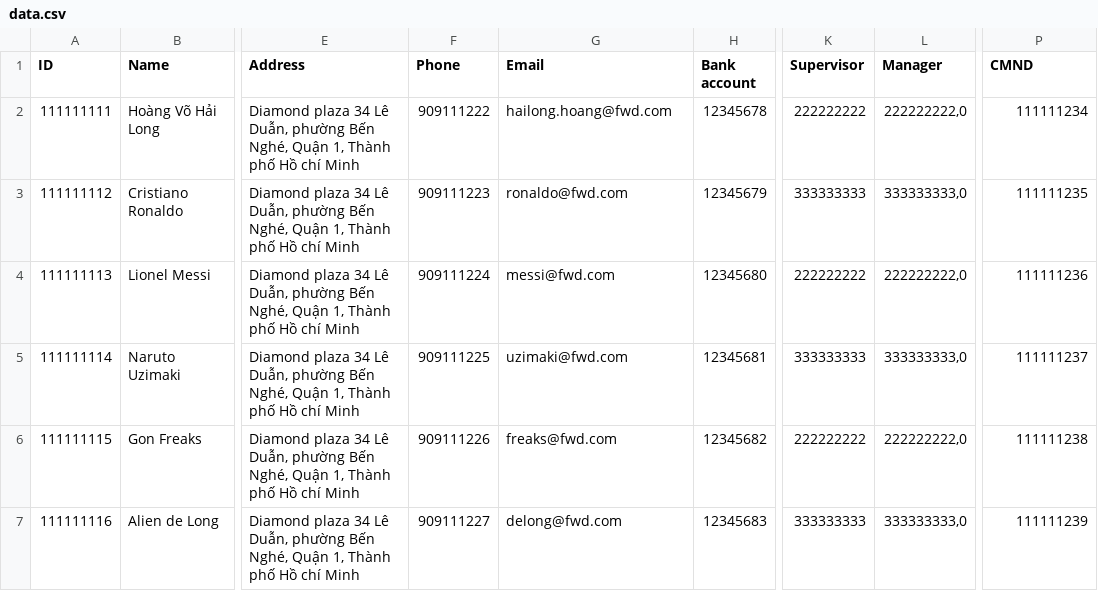
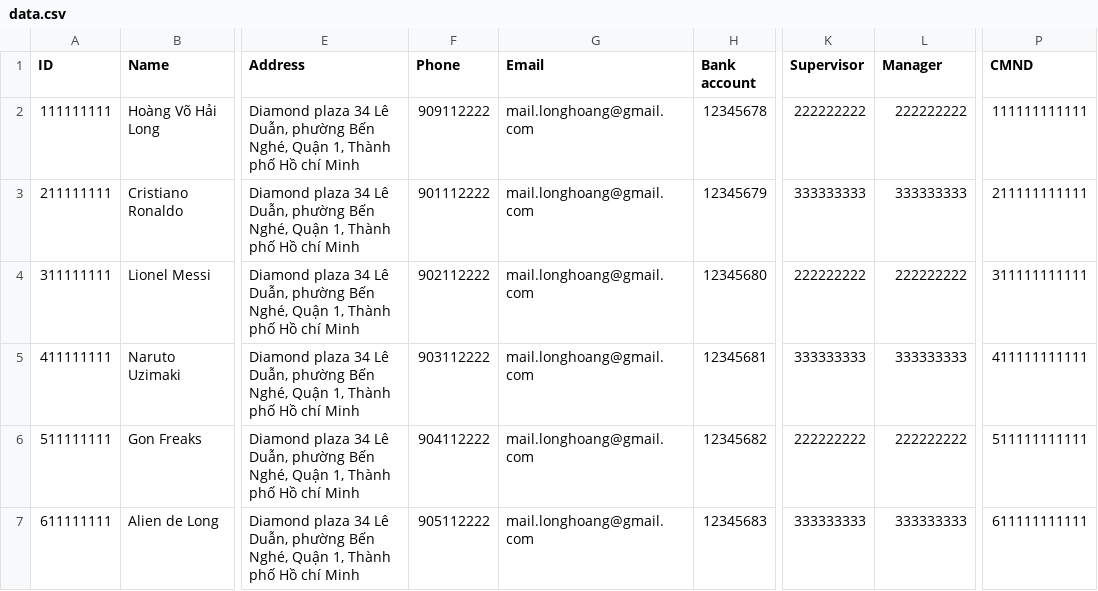
Before and after one commit to supernovalx/sales-bot-data-api, a CSV file: data.csv, drawn as a sheet; only a part is shown, gaps mark what is left out; the diff covers the shown part only; the diff names each change by its address in the sheet, - before the commit and + after, or states it on an @@ line.

Commit message:
change data

```diff
--- a/data.csv
+++ b/data.csv
-F2 (Phone): 909111222
+F2 (Phone): 909112222
-G2 (Email): hailong.hoang@fwd.com
+G2 (Email): mail.longhoang@gmail.com
-L2 (Manager): 222222222,0
+L2 (Manager): 222222222
-P2 (CMND): 111111234
+P2 (CMND): 111111111111
-A3 (ID): 111111112
+A3 (ID): 211111111
-F3 (Phone): 909111223
+F3 (Phone): 901112222
-G3 (Email): ronaldo@fwd.com
+G3 (Email): mail.longhoang@gmail.com
-L3 (Manager): 333333333,0
+L3 (Manager): 333333333
-P3 (CMND): 111111235
+P3 (CMND): 211111111111
-A4 (ID): 111111113
+A4 (ID): 311111111
-F4 (Phone): 909111224
+F4 (Phone): 902112222
-G4 (Email): messi@fwd.com
+G4 (Email): mail.longhoang@gmail.com
-L4 (Manager): 222222222,0
+L4 (Manager): 222222222
-P4 (CMND): 111111236
+P4 (CMND): 311111111111
-A5 (ID): 111111114
+A5 (ID): 411111111
-F5 (Phone): 909111225
+F5 (Phone): 903112222
-G5 (Email): uzimaki@fwd.com
+G5 (Email): mail.longhoang@gmail.com
-L5 (Manager): 333333333,0
+L5 (Manager): 333333333
-P5 (CMND): 111111237
+P5 (CMND): 411111111111
-A6 (ID): 111111115
+A6 (ID): 511111111
-F6 (Phone): 909111226
+F6 (Phone): 904112222
-G6 (Email): freaks@fwd.com
+G6 (Email): mail.longhoang@gmail.com
-L6 (Manager): 222222222,0
+L6 (Manager): 222222222
-P6 (CMND): 111111238
+P6 (CMND): 511111111111
-A7 (ID): 111111116
+A7 (ID): 611111111
-F7 (Phone): 909111227
+F7 (Phone): 905112222
-G7 (Email): delong@fwd.com
+G7 (Email): mail.longhoang@gmail.com
-L7 (Manager): 333333333,0
+L7 (Manager): 333333333
-P7 (CMND): 111111239
+P7 (CMND): 611111111111
```
Also changed, not shown: 15 edited cells elsewhere in this file.
